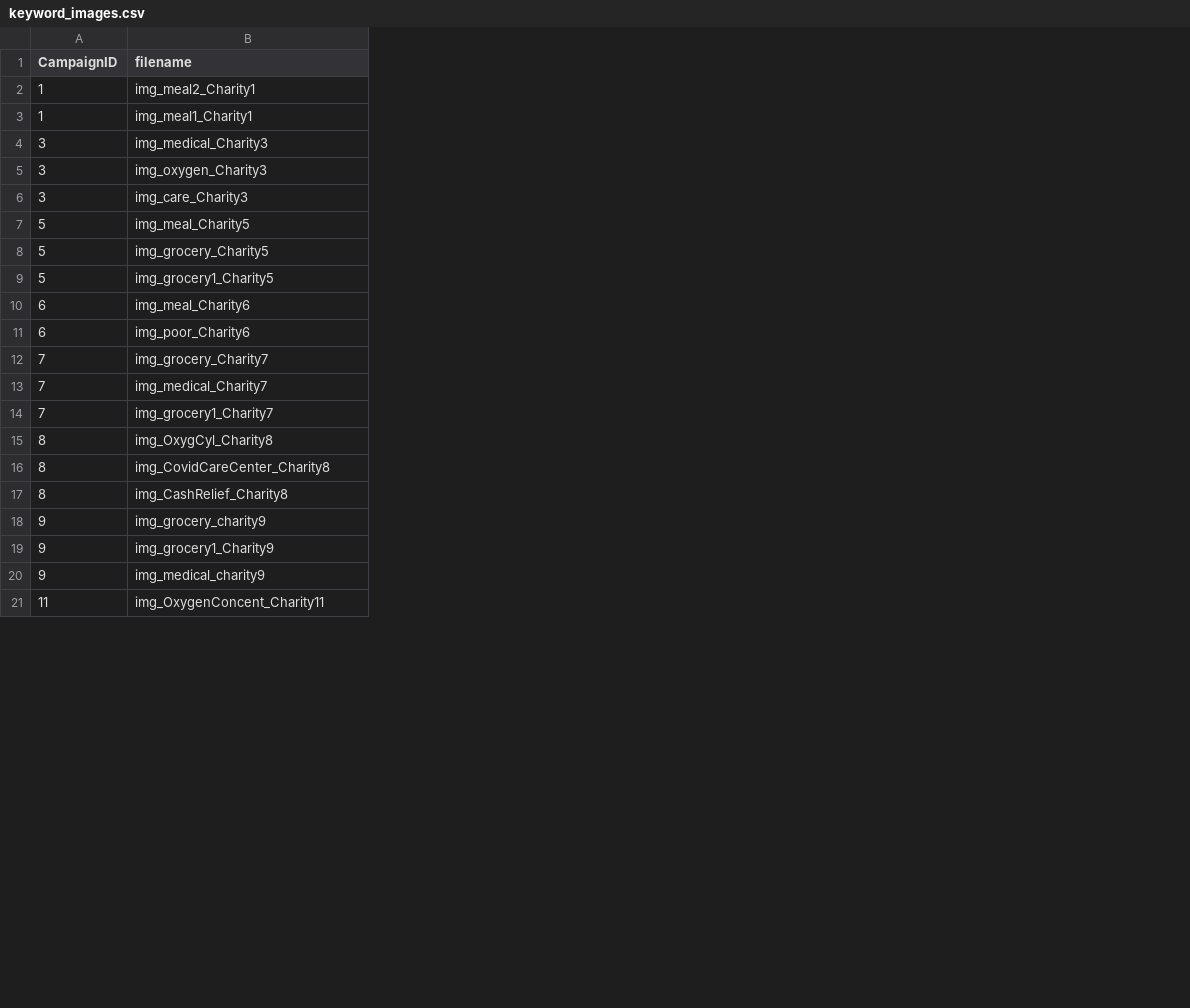
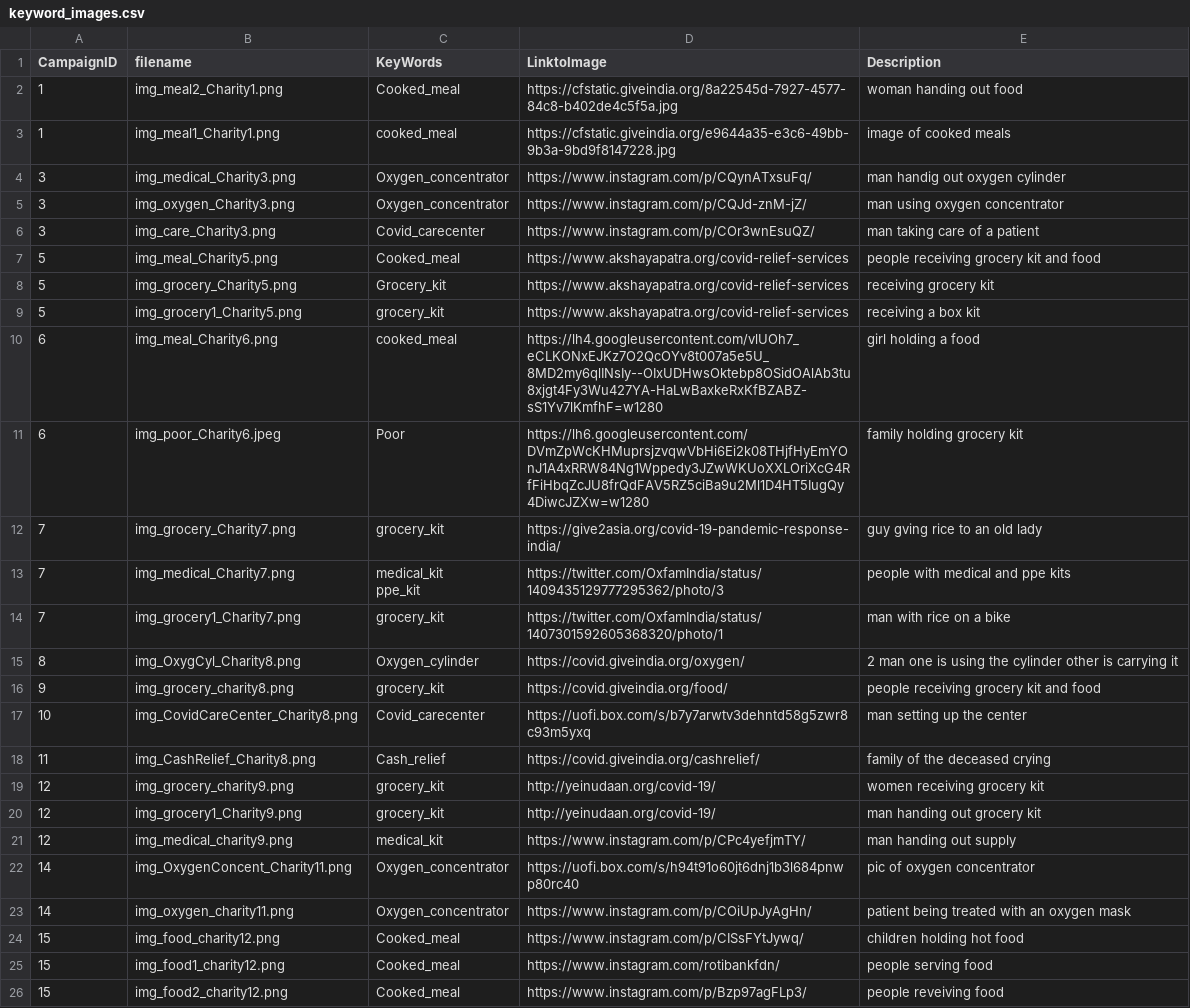
Before and after one commit to richameher/charitable-giving, a CSV file: data/keyword_images.csv, drawn as a sheet; only a part is shown; removed rows and columns are numbered as before the commit, all else as after; ↵ is a line break in a cell; the diff covers the shown part only; the diff names each change by its address in the sheet, - before the commit and + after, or states it on an @@ line.

Commit message:
Updated Entity cost data and images dataset.Updated Feedback form and impact code.

```diff
--- a/data/keyword_images.csv
+++ b/data/keyword_images.csv
+column C (KeyWords), rows 2-16: Cooked_meal | cooked_meal | Oxygen_concentrator | Oxygen_concentrator | Covid_carecenter | Cooked_meal | Grocery_kit | grocery_kit | cooked_meal | Poor | grocery_kit | medical_kit ↵ ppe_kit | grocery_kit | Oxygen_cylinder | grocery_kit; row 18: Cash_relief
+column D (LinktoImage), rows 2-16: https://cfstatic.giveindia.org/8a22545d-7927-4577-84c8-b402de4c5f5a.jpg | https://cfstatic.giveindia.org/e9644a35-e3c6-49bb-9b3a-9bd9f8147228.jpg | https://www.instagram.com/p/CQynATxsuFq/ | https://www.instagram.com/p/CQJd-znM-jZ/ | https://www.instagram.com/p/COr3wnEsuQZ/ | https://www.akshayapatra.org/covid-relief-services | https://www.akshayapatra.org/covid-relief-services | https://www.akshayapatra.org/covid-relief-services | https://lh4.googleusercontent.com/vlUOh7_eCLKONxEJKz7O2QcOYv8t007a5e5U_8MD2my6qlINsIy--OIxUDHwsOktebp8OSidOAlAb3tu8xjgt4Fy3Wu427YA-HaLwBaxkeRxKfBZABZ-sS1Yv7lKmfhF=w1280 | https://lh6.googleusercontent.com/DVmZpWcKHMuprsjzvqwVbHi6Ei2k08THjfHyEmYOnJ1A4xRRW84Ng1Wppedy3JZwWKUoXXLOriXcG4RfFiHbqZcJU8frQdFAV5RZ5ciBa9u2Ml1D4HT5IugQy4DiwcJZXw=w1280 | https://give2asia.org/covid-19-pandemic-response-india/ | https://twitter.com/OxfamIndia/status/1409435129777295362/photo/3 | https://twitter.com/OxfamIndia/status/1407301592605368320/photo/1 | https://covid.giveindia.org/oxygen/ | https://covid.giveindia.org/food/; row 18: https://covid.giveindia.org/cashrelief/
+column E (Description), rows 2-16: woman handing out food | image of cooked meals | man handig out oxygen cylinder | man using oxygen concentrator | man taking care of a patient | people receiving grocery kit and food | receiving grocery kit | receiving a box kit | girl holding a food | family holding grocery kit | guy gving rice to an old lady | people with medical and ppe kits | man with rice on a bike | 2 man one is using the cylinder other is carrying it | people receiving grocery kit and food; row 18: family of the deceased crying
-B2 (filename): img_meal2_Charity1
+B2 (filename): img_meal2_Charity1.png
-B3 (filename): img_meal1_Charity1
+B3 (filename): img_meal1_Charity1.png
-B4 (filename): img_medical_Charity3
+B4 (filename): img_medical_Charity3.png
-B5 (filename): img_oxygen_Charity3
+B5 (filename): img_oxygen_Charity3.png
-B6 (filename): img_care_Charity3
+B6 (filename): img_care_Charity3.png
-B7 (filename): img_meal_Charity5
+B7 (filename): img_meal_Charity5.png
-B8 (filename): img_grocery_Charity5
+B8 (filename): img_grocery_Charity5.png
-B9 (filename): img_grocery1_Charity5
+B9 (filename): img_grocery1_Charity5.png
-B10 (filename): img_meal_Charity6
+B10 (filename): img_meal_Charity6.png
-B11 (filename): img_poor_Charity6
+B11 (filename): img_poor_Charity6.jpeg
-B12 (filename): img_grocery_Charity7
+B12 (filename): img_grocery_Charity7.png
-B13 (filename): img_medical_Charity7
+B13 (filename): img_medical_Charity7.png
-B14 (filename): img_grocery1_Charity7
+B14 (filename): img_grocery1_Charity7.png
-B15 (filename): img_OxygCyl_Charity8
+B15 (filename): img_OxygCyl_Charity8.png
-row 16: 8 | img_CovidCareCenter_Charity8
-row 17: 8 | img_CashRelief_Charity8
-B16 (filename): img_grocery_charity9
+B16 (filename): img_grocery_charity8.png
-row 19: 9 | img_grocery1_Charity9
-row 20: 9 | img_medical_charity9
+row 17: 10 | img_CovidCareCenter_Charity8.png | Covid_carecenter | https://uofi.box.com/s/b7y7arwtv3dehntd58g5zwr8c93m5yxq | man setting up the center
-B18 (filename): img_OxygenConcent_Charity11
+B18 (filename): img_CashRelief_Charity8.png
+row 19: 12 | img_grocery_charity9.png | grocery_kit | http://yeinudaan.org/covid-19/ | women receiving grocery kit
+row 20: 12 | img_grocery1_Charity9.png | grocery_kit | http://yeinudaan.org/covid-19/ | man handing out grocery kit
+row 21: 12 | img_medical_charity9.png | medical_kit | https://www.instagram.com/p/CPc4yefjmTY/ | man handing out supply
+row 22: 14 | img_OxygenConcent_Charity11.png | Oxygen_concentrator | https://uofi.box.com/s/h94t91o60jt6dnj1b3l684pnwp80rc40 | pic of oxygen concentrator
+row 23: 14 | img_oxygen_charity11.png | Oxygen_concentrator | https://www.instagram.com/p/COiUpJyAgHn/ | patient being treated with an oxygen mask
+row 24: 15 | img_food_charity12.png | Cooked_meal | https://www.instagram.com/p/CISsFYtJywq/ | children holding hot food
+row 25: 15 | img_food1_charity12.png | Cooked_meal | https://www.instagram.com/rotibankfdn/ | people serving food
+row 26: 15 | img_food2_charity12.png | Cooked_meal | https://www.instagram.com/p/Bzp97agFLp3/ | people reveiving food
```
Also changed, not shown: 4 added rows and 2 edited cells elsewhere in this file, data/charities_list_clean.csv, data/charities_list_raw.csv, 26 other files.
